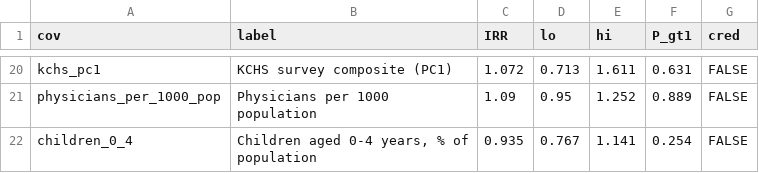
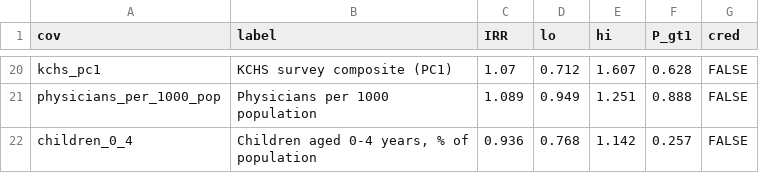
Before and after one commit to Seongdae-Kim-Hongik/ehec-spatiotemporal-korea, a CSV file: results/S3_children_refit_table.csv, drawn as a sheet; only a part is shown, gaps mark what is left out; the diff covers the shown part only.

```diff
--- a/results/S3_children_refit_table.csv
+++ b/results/S3_children_refit_table.csv
@@ -20,3 +20,3 @@
-"kchs_pc1","KCHS survey composite (PC1)",1.072,0.713,1.611,0.631,FALSE
-"physicians_per_1000_pop","Physicians per 1000 population",1.09,0.95,1.252,0.889,FALSE
-"children_0_4","Children aged 0-4 years, % of population",0.935,0.767,1.141,0.254,FALSE
+"kchs_pc1","KCHS survey composite (PC1)",1.07,0.712,1.607,0.628,FALSE
+"physicians_per_1000_pop","Physicians per 1000 population",1.089,0.949,1.251,0.888,FALSE
+"children_0_4","Children aged 0-4 years, % of population",0.936,0.768,1.142,0.257,FALSE
```
Also changed, not shown: 32 edited cells elsewhere in this file, 4 other files.
